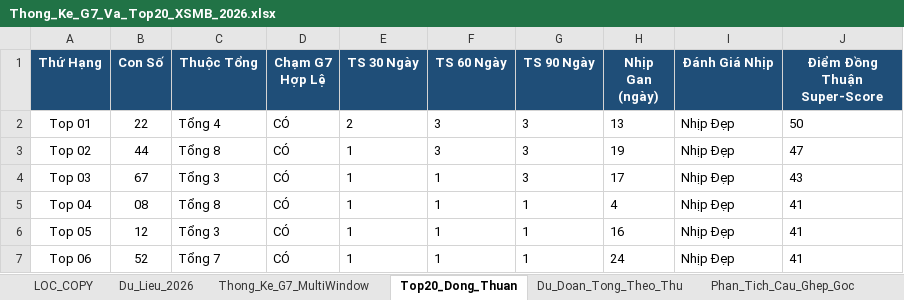
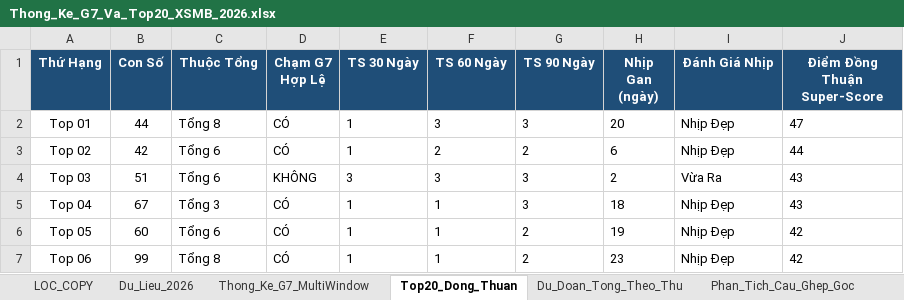
Before and after one commit to happiness2286-dot/67up97, an Excel workbook: Thong_Ke_G7_Va_Top20_XSMB_2026.xlsx, sheet Top20_Dong_Thuan, drawn as a sheet; only a part is shown; values as stored, in another font and other column widths than the file's, no borders; the diff covers the shown part only; the diff names each change by its address in the sheet, - before the commit and + after, or states it on an @@ line.

```diff
--- a/Thong_Ke_G7_Va_Top20_XSMB_2026.xlsx (sheet Top20_Dong_Thuan)
+++ b/Thong_Ke_G7_Va_Top20_XSMB_2026.xlsx (sheet Top20_Dong_Thuan)
-B2 (Con Số): 22
+B2 (Con Số): 44
-C2 (Thuộc Tổng): Tổng 4
+C2 (Thuộc Tổng): Tổng 8
-E2 (TS 30 Ngày): 2
+E2 (TS 30 Ngày): 1
-H2 (Nhịp Gan (ngày)): 13
+H2 (Nhịp Gan (ngày)): 20
-J2 (Điểm Đồng Thuận Super-Score): 50
+J2 (Điểm Đồng Thuận Super-Score): 47
-B3 (Con Số): 44
+B3 (Con Số): 42
-C3 (Thuộc Tổng): Tổng 8
+C3 (Thuộc Tổng): Tổng 6
-F3 (TS 60 Ngày): 3
+F3 (TS 60 Ngày): 2
-G3 (TS 90 Ngày): 3
+G3 (TS 90 Ngày): 2
-H3 (Nhịp Gan (ngày)): 19
+H3 (Nhịp Gan (ngày)): 6
-J3 (Điểm Đồng Thuận Super-Score): 47
+J3 (Điểm Đồng Thuận Super-Score): 44
-B4 (Con Số): 67
+B4 (Con Số): 51
-C4 (Thuộc Tổng): Tổng 3
+C4 (Thuộc Tổng): Tổng 6
-D4 (Chạm G7 Hợp Lệ): CÓ
+D4 (Chạm G7 Hợp Lệ): KHÔNG
-E4 (TS 30 Ngày): 1
+E4 (TS 30 Ngày): 3
-F4 (TS 60 Ngày): 1
+F4 (TS 60 Ngày): 3
-H4 (Nhịp Gan (ngày)): 17
+H4 (Nhịp Gan (ngày)): 2
-I4 (Đánh Giá Nhịp): Nhịp Đẹp
+I4 (Đánh Giá Nhịp): Vừa Ra
-B5 (Con Số): 08
+B5 (Con Số): 67
-C5 (Thuộc Tổng): Tổng 8
+C5 (Thuộc Tổng): Tổng 3
-G5 (TS 90 Ngày): 1
+G5 (TS 90 Ngày): 3
-H5 (Nhịp Gan (ngày)): 4
+H5 (Nhịp Gan (ngày)): 18
-J5 (Điểm Đồng Thuận Super-Score): 41
+J5 (Điểm Đồng Thuận Super-Score): 43
-B6 (Con Số): 12
+B6 (Con Số): 60
-C6 (Thuộc Tổng): Tổng 3
+C6 (Thuộc Tổng): Tổng 6
-G6:G7 (TS 90 Ngày): 1
+G6:G7 (TS 90 Ngày): 2
-H6 (Nhịp Gan (ngày)): 16
+H6 (Nhịp Gan (ngày)): 19
-J6:J7 (Điểm Đồng Thuận Super-Score): 41
+J6:J7 (Điểm Đồng Thuận Super-Score): 42
-B7 (Con Số): 52
+B7 (Con Số): 99
-C7 (Thuộc Tổng): Tổng 7
+C7 (Thuộc Tổng): Tổng 8
-H7 (Nhịp Gan (ngày)): 24
+H7 (Nhịp Gan (ngày)): 23
```
Also changed, not shown: 80 edited cells elsewhere in this sheet, sheet Lich_Su_Nuoi_Khung_3Ngay, sheet Dan_Ha_So_Nhip_Vang, sheet Thong_Ke_Nang_Cao_G7, sheet Du_Lieu_2026, sheet Thong_Ke_G7_MultiWindow, sheet Du_Doan_Tong_Theo_Thu, 2 more sheets, 6 other files.
